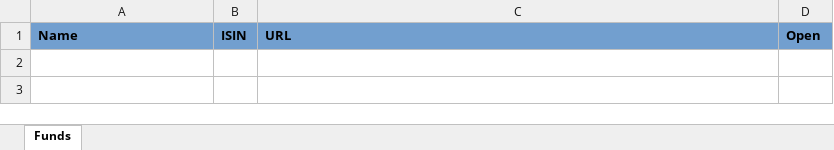
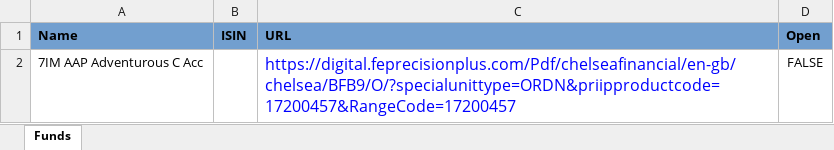
Before and after one commit to amineautomation2/concurrent-6, an Excel workbook: spreadsheet/chelsea_financial.xlsx, sheet Funds, drawn as a sheet; values as stored, in another font and other column widths than the file's, no borders; the diff names each change by its address in the sheet, - before the commit and + after, or states it on an @@ line.

```diff
--- a/spreadsheet/chelsea_financial.xlsx (sheet Funds)
+++ b/spreadsheet/chelsea_financial.xlsx (sheet Funds)
+row 2: 7IM AAP Adventurous C Acc |  | https://digital.feprecisionplus.com/Pdf/chelseafinancial/en-gb/chelsea/BFB9/O/?specialunittype=ORDN&priipproductcode=17200457&RangeCode=17200457 | FALSE
```
